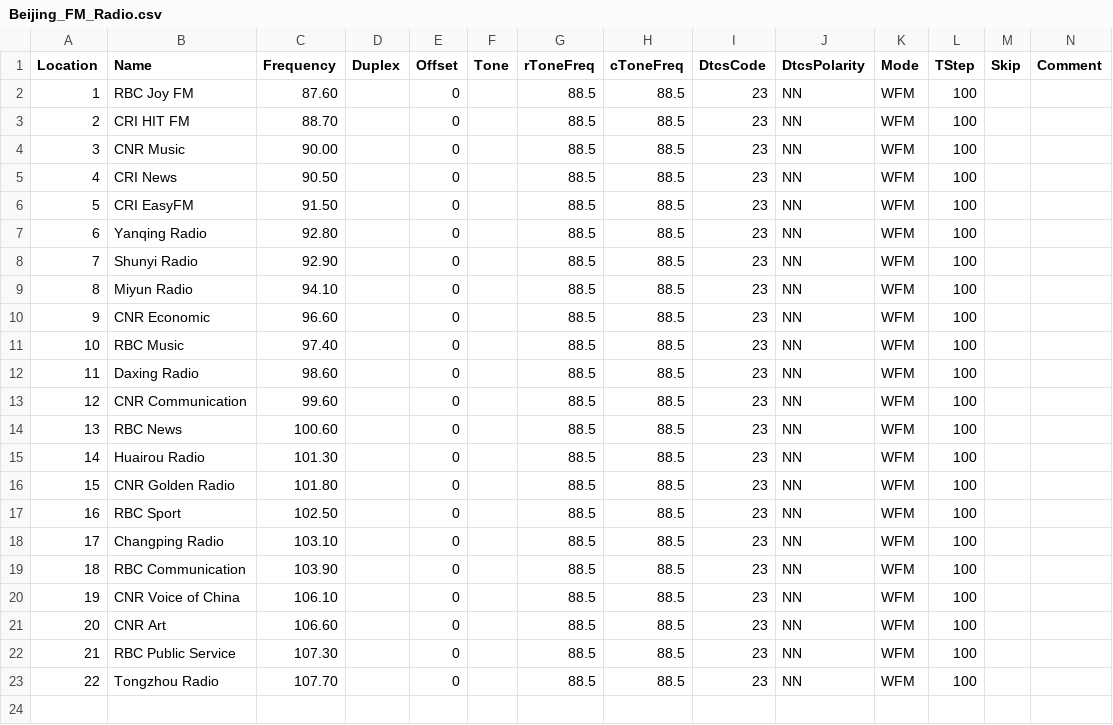
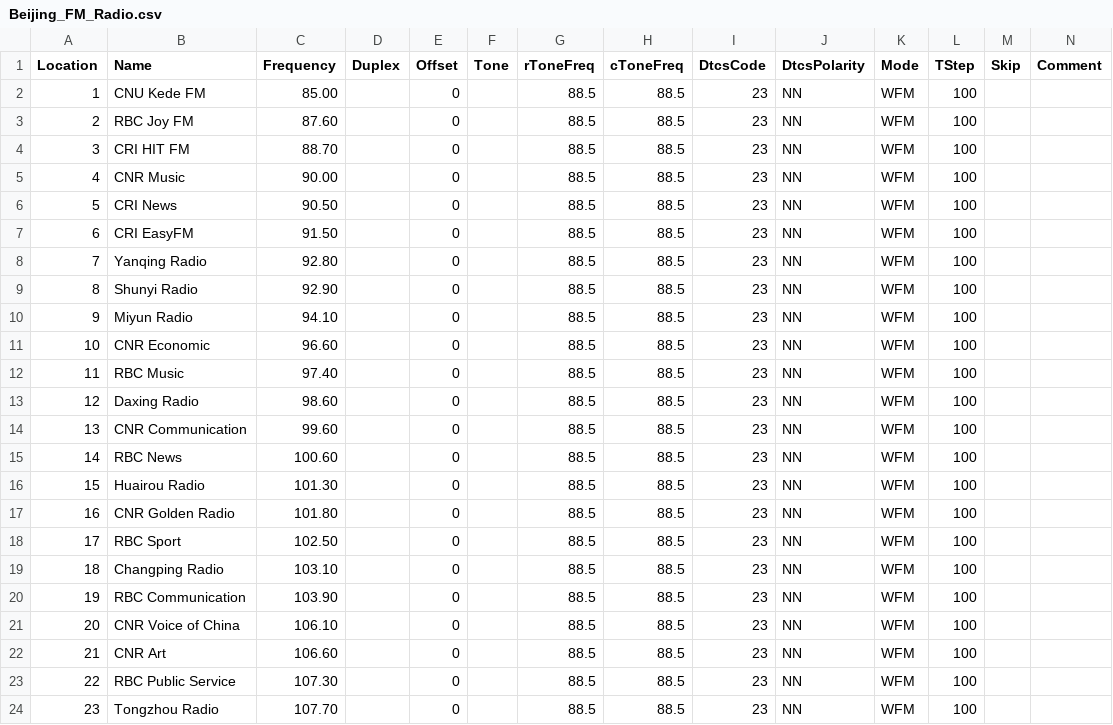
Before and after one commit to sgub/chirp-channels, a CSV file: Beijing_FM_Radio.csv, drawn as a sheet; only a part is shown; addresses are those after the commit; rows hold the shown columns only; the diff names each change by its address in the sheet, - before the commit and + after, or states it on an @@ line.

Commit message:
modified:   Beijing_FM_Radio.csv         add CNU Kede FM

```diff
--- a/Beijing_FM_Radio.csv
+++ b/Beijing_FM_Radio.csv
+row 2: 1 | CNU Kede FM | 85.00 |  | 0 |  | 88.5 | 88.5 | 23 | NN | WFM | 100
@@ column A (Location) renumbered from row 3 down @@
```
